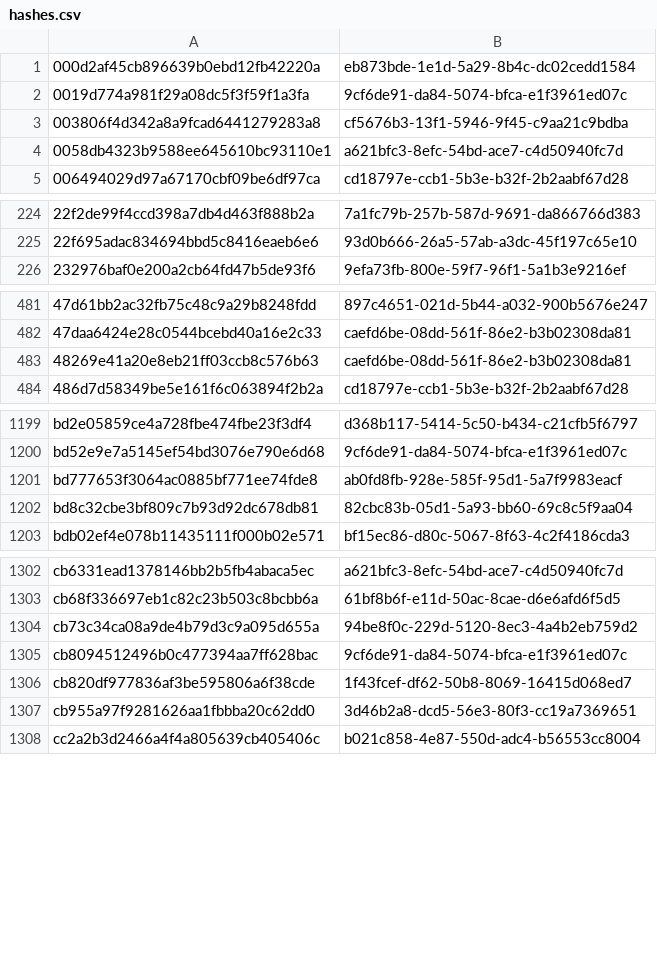
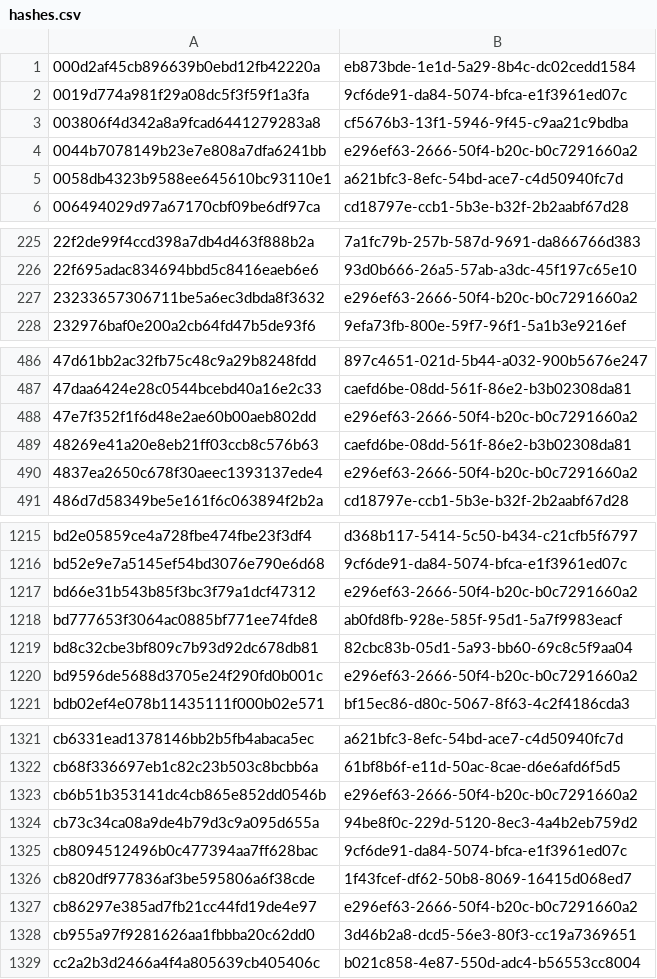
Before and after one commit to PixelatedContinuum/Threat-Intel-Reports, a CSV file: feeds/misp/hashes.csv, drawn as a sheet; only a part is shown, gaps mark what is left out; the diff covers the shown part only; the diff names each change by its address in the sheet, - before the commit and + after, or states it on an @@ line.

Commit message:
Go live: Help Desks to Host Shells Across Brazil's Public Sector
Lists the report, detection page and indicator page, adds the STIX bundle, MISP event, Suricata rules, technique pages and metrics, and updates the notification section.

```diff
--- a/feeds/misp/hashes.csv
+++ b/feeds/misp/hashes.csv
+row 4: 0044b7078149b23e7e808a7dfa6241bb | e296ef63-2666-50f4-b20c-b0c7291660a2
+row 227: 23233657306711be5a6ec3dbda8f3632 | e296ef63-2666-50f4-b20c-b0c7291660a2
+row 488: 47e7f352f1f6d48e2ae60b00aeb802dd | e296ef63-2666-50f4-b20c-b0c7291660a2
+row 490: 4837ea2650c678f30aeec1393137ede4 | e296ef63-2666-50f4-b20c-b0c7291660a2
+row 1217: bd66e31b543b85f3bc3f79a1dcf47312 | e296ef63-2666-50f4-b20c-b0c7291660a2
+row 1220: bd9596de5688d3705e24f290fd0b001c | e296ef63-2666-50f4-b20c-b0c7291660a2
+row 1323: cb6b51b353141dc4cb865e852dd0546b | e296ef63-2666-50f4-b20c-b0c7291660a2
+row 1327: cb86297e385ad7fb21cc44fd19de4e97 | e296ef63-2666-50f4-b20c-b0c7291660a2
```
Also changed, not shown: 19 added rows elsewhere in this file, 33 other files.
